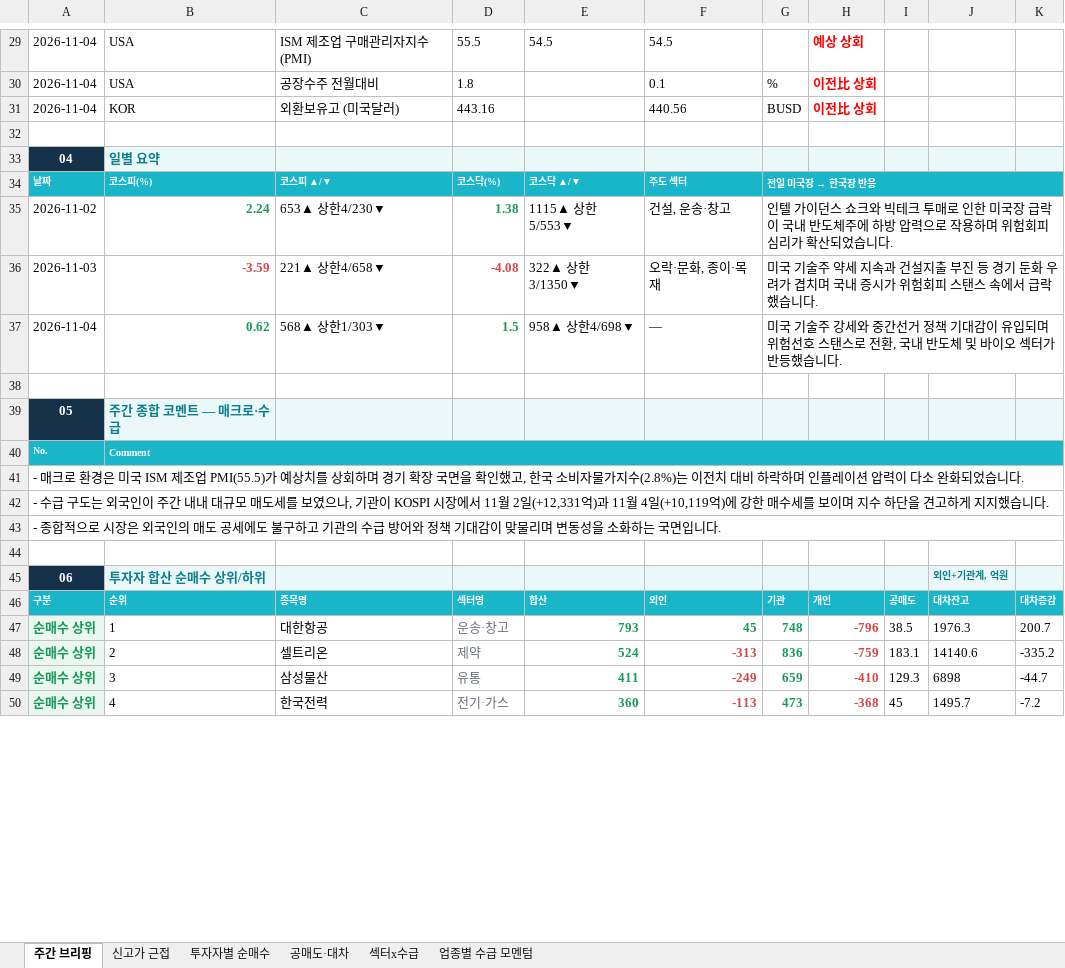
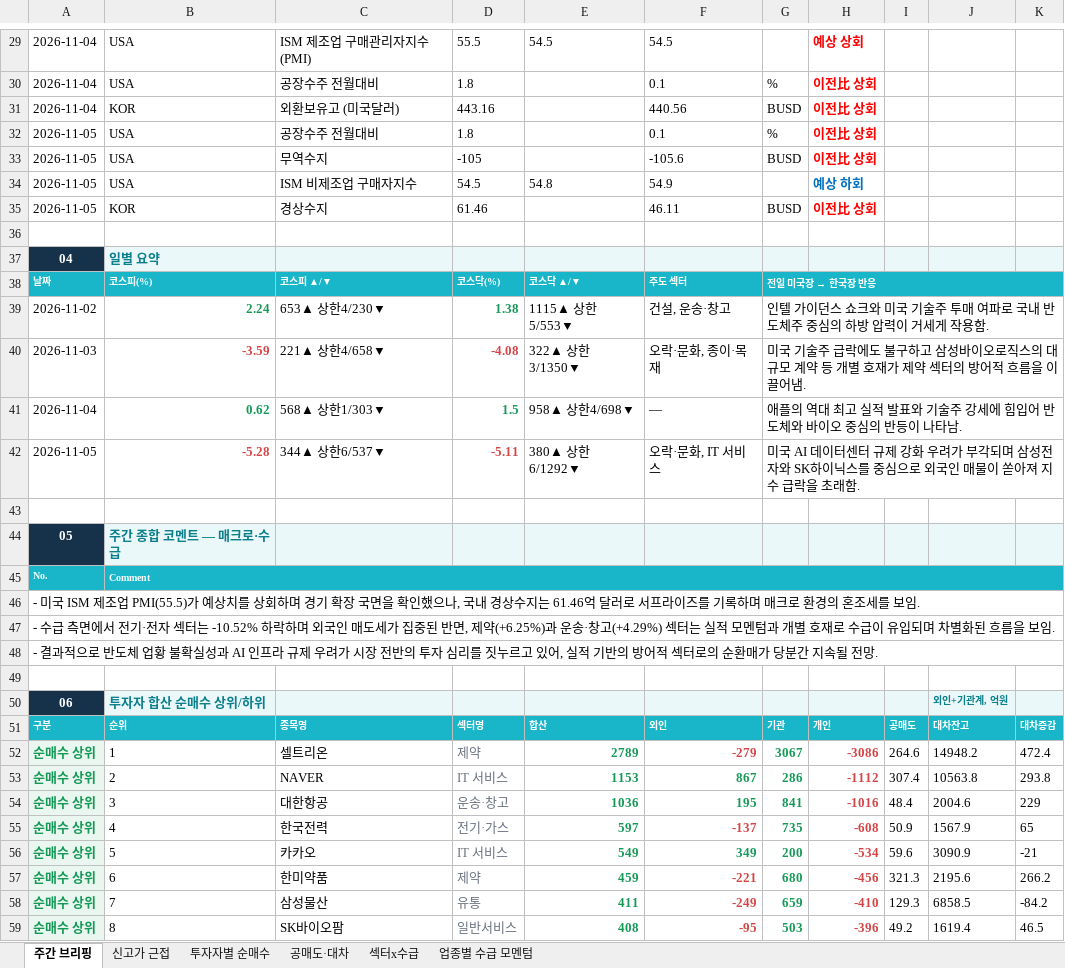
Before and after one commit to jykim0048/backtest_stock, an Excel workbook: public/weekly_briefing.xlsx, sheet 주간 브리핑, drawn as a sheet; only a part is shown, gaps mark what is left out; values as stored, in another font and other column widths than the file's, no borders; removed rows and columns are numbered as before the commit, all else as after; the diff covers the shown part only; the diff names each change by its address in the sheet, - before the commit and + after, or states it on an @@ line.

```diff
--- a/public/weekly_briefing.xlsx (sheet 주간 브리핑)
+++ b/public/weekly_briefing.xlsx (sheet 주간 브리핑)
+row 32: 2026-11-05 | USA | 공장수주 전월대비 | 1.8 |  | 0.1 | % | 이전比 상회
+row 33: 2026-11-05 | USA | 무역수지 | -105 |  | -105.6 | BUSD | 이전比 상회
+row 34: 2026-11-05 | USA | ISM 비제조업 구매자지수 | 54.5 | 54.8 | 54.9 |  | 예상 하회
+row 35: 2026-11-05 | KOR | 경상수지 | 61.46 |  | 46.11 | BUSD | 이전比 상회
-G39: …쇼크와 빅테크 투매로 인한 미국장 급락이 국내 반도체주에 하방 압력으로 작용하며 위험회피 심리가 확산되었습니다.
+G39: …쇼크와 미국 기술주 투매 여파로 국내 반도체주 중심의 하방 압력이 거세게 작용함.
-G40: …기술주 약세 지속과 건설지출 부진 등 경기 둔화 우려가 겹치며 국내 증시가 위험회피 스탠스 속에서 급락했습니다.
+G40: …기술주 급락에도 불구하고 삼성바이오로직스의 대규모 계약 등 개별 호재가 제약 섹터의 방어적 흐름을 이끌어냄.
-G41: 미국 기술주 강세와 중간선거 정책 기대감이 유입되며 위험선호 스탠스로 전환, 국내 반도체 및 바이오 섹터가 반등했습니다.
+G41: 애플의 역대 최고 실적 발표와 기술주 강세에 힘입어 반도체와 바이오 중심의 반등이 나타남.
+row 42: 2026-11-05 | -5.28 | 344▲ 상한6/537▼ | -5.11 | 380▲ 상한6/1292▼ | 오락·문화, IT 서비스 | 미국 AI 데이터센터 규제 강화 우려가 부각되며 삼성전자와 SK하이닉스를 중심으로 외국인 매물이 쏟아져 지수 급락을 초래함.
-A46: - 매크로 환경은 미국 ISM 제조업 PMI(55.5)가 예상치를 상회하며 경기 확장 국면을 확인했고, 한국 소비자물가지수(2.8%)는 이전치 대비 하락하며 인플레이션 압력이 다소 완화되었습니다.
+A46: - 미국 ISM 제조업 PMI(55.5)가 예상치를 상회하며 경기 확장 국면을 확인했으나, 국내 경상수지는 61.46억 달러로 서프라이즈를 기록하며 매크로 환경의 혼조세를 보임.
-A47: - 수급 구도는 외국인이 주간 내내 대규모 매도세를 보였으나, 기관이 KOSPI 시장에서 11월 2일(+12,331억)과 11월 4일(+10,119억)에 강한 매수세를 보이며 지수 하단을 견고하게 지지했습니다.
+A47: - 수급 측면에서 전기·전자 섹터는 -10.52% 하락하며 외국인 매도세가 집중된 반면, 제약(+6.25%)과 운송·창고(+4.29%) 섹터는 실적 모멘텀과 개별 호재로 수급이 유입되며 차별화된 흐름을 보임.
-A48: - 종합적으로 시장은 외국인의 매도 공세에도 불구하고 기관의 수급 방어와 정책 기대감이 맞물리며 변동성을 소화하는 국면입니다.
+A48: - 결과적으로 반도체 업황 불확실성과 AI 인프라 규제 우려가 시장 전반의 투자 심리를 짓누르고 있어, 실적 기반의 방어적 섹터로의 순환매가 당분간 지속될 전망.
-row 47: 순매수 상위 | 1 | 대한항공 | 운송·창고 | 793 | 45 | 748 | -796 | 38.5 | 1976.3 | 200.7
-row 48: 순매수 상위 | 2 | 셀트리온 | 제약 | 524 | -313 | 836 | -759 | 183.1 | 14140.6 | -335.2
+row 52: 순매수 상위 | 1 | 셀트리온 | 제약 | 2789 | -279 | 3067 | -3086 | 264.6 | 14948.2 | 472.4
+row 53: 순매수 상위 | 2 | NAVER | IT 서비스 | 1153 | 867 | 286 | -1112 | 307.4 | 10563.8 | 293.8
+row 54: 순매수 상위 | 3 | 대한항공 | 운송·창고 | 1036 | 195 | 841 | -1016 | 48.4 | 2004.6 | 229
+row 55: 순매수 상위 | 4 | 한국전력 | 전기·가스 | 597 | -137 | 735 | -608 | 50.9 | 1567.9 | 65
+row 56: 순매수 상위 | 5 | 카카오 | IT 서비스 | 549 | 349 | 200 | -534 | 59.6 | 3090.9 | -21
+row 57: 순매수 상위 | 6 | 한미약품 | 제약 | 459 | -221 | 680 | -456 | 321.3 | 2195.6 | 266.2
-B58: 3
+B58: 7
-J58: 6898
+J58: 6858.5
-K58: -44.7
+K58: -84.2
-row 50: 순매수 상위 | 4 | 한국전력 | 전기·가스 | 360 | -113 | 473 | -368 | 45 | 1495.7 | -7.2
+row 59: 순매수 상위 | 8 | SK바이오팜 | 일반서비스 | 408 | -95 | 503 | -396 | 49.2 | 1619.4 | 46.5
```
Also changed, not shown: 50 added rows, 39 removed rows, 131 edited cells and cell formats elsewhere in this sheet, sheet 투자자별 순매수, sheet 섹터x수급, sheet 신고가 근접, sheet 공매도·대차, sheet 업종별 수급 모멘텀, public/reports/weekly_briefing/2026-11-02.xlsx, 7 other files.
